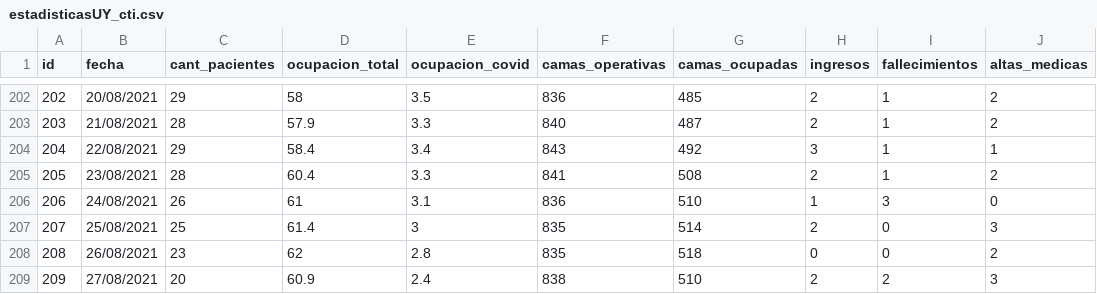
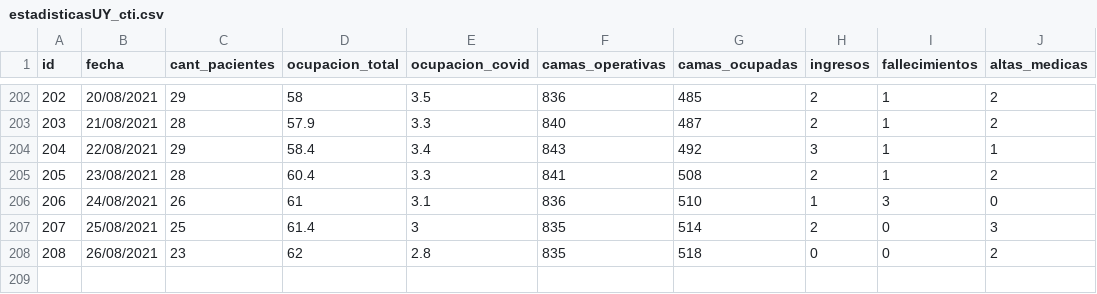
Before and after one commit to GUIAD-COVID/datos-y-visualizaciones-GUIAD, a CSV file: datos/estadisticasUY_cti.csv, drawn as a sheet; only a part is shown, gaps mark what is left out.

```diff
--- a/datos/estadisticasUY_cti.csv
+++ b/datos/estadisticasUY_cti.csv
@@ -208,2 +208 @@ id,fecha,cant_pacientes,ocupacion_total,ocupacion_covid,camas_operativas,camas_o
 208,26/08/2021,23,62,2.8,835,518,0,0,2
-209,27/08/2021,20,60.9,2.4,838,510,2,2,3
```
Also changed, not shown: datos/estadisticasUY.csv, datos/estadisticasUY_fallecimientos.csv, 4 other files.
